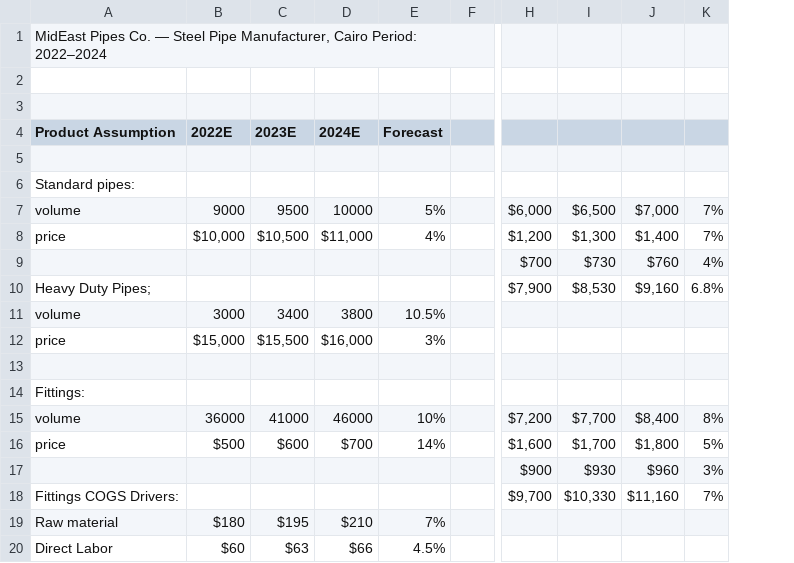
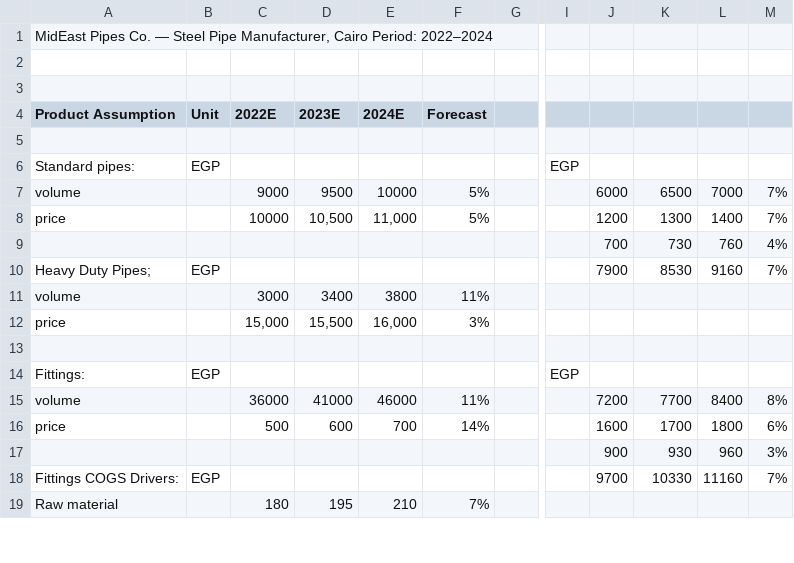
Before and after one commit to ahmeda-abdoun/Three-Statement-driver-based-Steel-pipe-Manufacturing, a CSV file: Excel-model/Assumptions.csv, drawn as a sheet; only a part is shown, gaps mark what is left out; removed rows and columns are numbered as before the commit, all else as after; rows hold the shown columns only; the diff covers the shown part only; the diff names each change by its address in the sheet, - before the commit and + after, or states it on an @@ line.

```diff
--- a/Excel-model/Assumptions.csv
+++ b/Excel-model/Assumptions.csv
+column B (Unit), rows 6-18: EGP |  |  |  | EGP |  |  |  | EGP |  |  |  | EGP
-column H, rows 7-18: $6,000 | $1,200 | $700 | $7,900 |  |  |  |  | $7,200 | $1,600 | $900 | $9,700
+column I, rows 6-14: EGP |  |  |  |  |  |  |  | EGP
+column J, rows 7-18: 6000 | 1200 | 700 | 7900 |  |  |  |  | 7200 | 1600 | 900 | 9700
-column J, rows 7-18: $7,000 | $1,400 | $760 | $9,160 |  |  |  |  | $8,400 | $1,800 | $960 | $11,160
+column L, rows 7-18: 7000 | 1400 | 760 | 9160 |  |  |  |  | 8400 | 1800 | 960 | 11160
-K7: $6,500
+K7: 6500
-C8 (2022E): $10,000
+C8 (2022E): 10000
-D8 (2023E): $10,500
+D8 (2023E): 10,500
-E8 (2024E): $11,000
+E8 (2024E): 11,000
-F8 (Forecast): 4%
+F8 (Forecast): 5%
-K8: $1,300
+K8: 1300
-K9: $730
+K9: 730
-K10: $8,530
+K10: 8530
-M10: 6.8%
+M10: 7%
-F11 (Forecast): 10.5%
+F11 (Forecast): 11%
-C12 (2022E): $15,000
+C12 (2022E): 15,000
-D12 (2023E): $15,500
+D12 (2023E): 15,500
-E12 (2024E): $16,000
+E12 (2024E): 16,000
-F15 (Forecast): 10%
+F15 (Forecast): 11%
-K15: $7,700
+K15: 7700
-C16 (2022E): $500
+C16 (2022E): 500
-D16 (2023E): $600
+D16 (2023E): 600
-E16 (2024E): $700
+E16 (2024E): 700
-K16: $1,700
+K16: 1700
-M16: 5%
+M16: 6%
-K17: $930
+K17: 930
-K18: $10,330
+K18: 10330
-C19 (2022E): $180
+C19 (2022E): 180
-D19 (2023E): $195
+D19 (2023E): 195
-E19 (2024E): $210
+E19 (2024E): 210
-row 20: Direct Labor | $60 | $63 | $66 | 4.5%
```
Also changed, not shown: 2 added rows, 11 removed rows and 27 edited cells elsewhere in this file, 17 other files.
